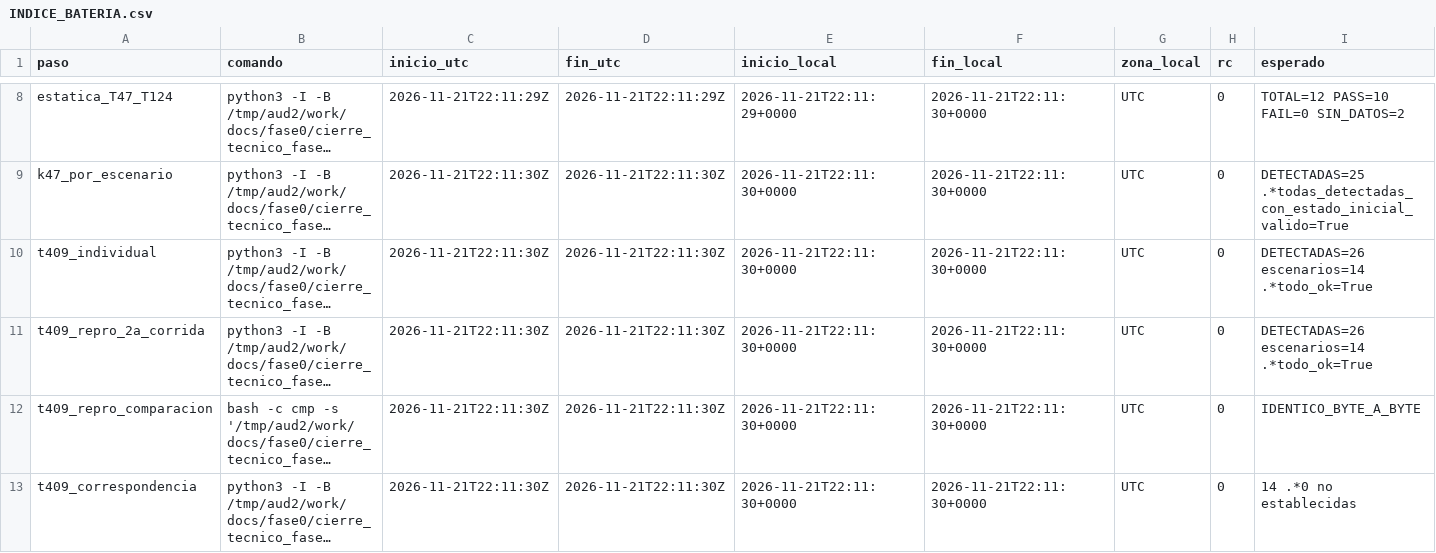
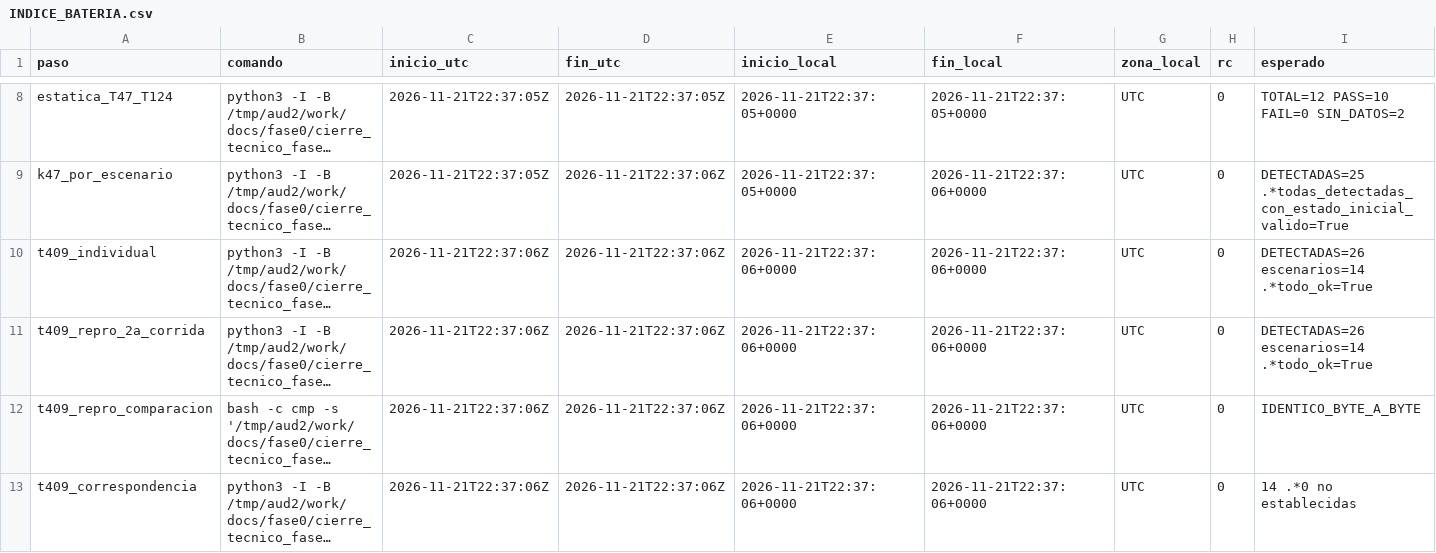
Before and after one commit to appalex47-lab/Copy-Creative-Intelligence, a CSV file: AUDITORIA_FINAL_CIERRE_FASE0_RESOLUCION/evidencia/INDICE_BATERIA.csv, drawn as a sheet; only a part is shown, gaps mark what is left out; long unchanged cells end in …; the diff covers the shown part only; the diff names each change by its address in the sheet, - before the commit and + after, or states it on an @@ line.

```diff
--- a/AUDITORIA_FINAL_CIERRE_FASE0_RESOLUCION/evidencia/INDICE_BATERIA.csv
+++ b/AUDITORIA_FINAL_CIERRE_FASE0_RESOLUCION/evidencia/INDICE_BATERIA.csv
-C8 (inicio_utc): 2026-11-21T22:11:29Z
+C8 (inicio_utc): 2026-11-21T22:37:05Z
-D8 (fin_utc): 2026-11-21T22:11:29Z
+D8 (fin_utc): 2026-11-21T22:37:05Z
-E8 (inicio_local): 2026-11-21T22:11:29+0000
+E8 (inicio_local): 2026-11-21T22:37:05+0000
-F8 (fin_local): 2026-11-21T22:11:30+0000
+F8 (fin_local): 2026-11-21T22:37:05+0000
-C9 (inicio_utc): 2026-11-21T22:11:30Z
+C9 (inicio_utc): 2026-11-21T22:37:05Z
-D9:D13 (fin_utc): 2026-11-21T22:11:30Z
+D9:D13 (fin_utc): 2026-11-21T22:37:06Z
-E9 (inicio_local): 2026-11-21T22:11:30+0000
+E9 (inicio_local): 2026-11-21T22:37:05+0000
-F9:F13 (fin_local): 2026-11-21T22:11:30+0000
+F9:F13 (fin_local): 2026-11-21T22:37:06+0000
-C10:C13 (inicio_utc): 2026-11-21T22:11:30Z
+C10:C13 (inicio_utc): 2026-11-21T22:37:06Z
-E10:E13 (inicio_local): 2026-11-21T22:11:30+0000
+E10:E13 (inicio_local): 2026-11-21T22:37:06+0000
```
Also changed, not shown: 76 edited cells elsewhere in this file, AUDITORIA_FINAL_CIERRE_FASE0_RESOLUCION/MATRIZ_FINAL_DE_PRUEBAS.csv, docs/fase0/cierre_tecnico_fase0/scripts_validacion/resultados/bateria_final/INDICE_BATERIA.csv, 51 other files.
